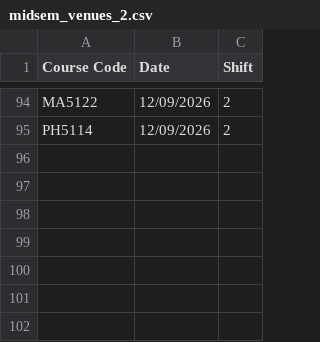
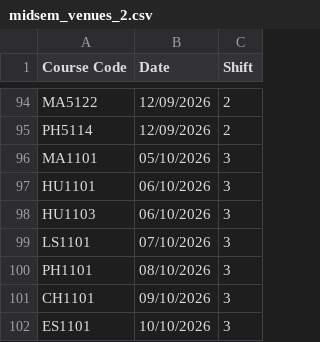
Before and after one commit to Dr-sOuL7/iiserk-timetable, a CSV file: tools/raw/midsem_venues_2.csv, drawn as a sheet; only a part is shown, gaps mark what is left out; the diff names each change by its address in the sheet, - before the commit and + after, or states it on an @@ line.

```diff
--- a/tools/raw/midsem_venues_2.csv
+++ b/tools/raw/midsem_venues_2.csv
+row 96: MA1101 | 05/10/2026 | 3
+row 97: HU1101 | 06/10/2026 | 3
+row 98: HU1103 | 06/10/2026 | 3
+row 99: LS1101 | 07/10/2026 | 3
+row 100: PH1101 | 08/10/2026 | 3
+row 101: CH1101 | 09/10/2026 | 3
+row 102: ES1101 | 10/10/2026 | 3
```
Also changed, not shown: tools/raw/midsem_venues_1.csv, 7 other files.
